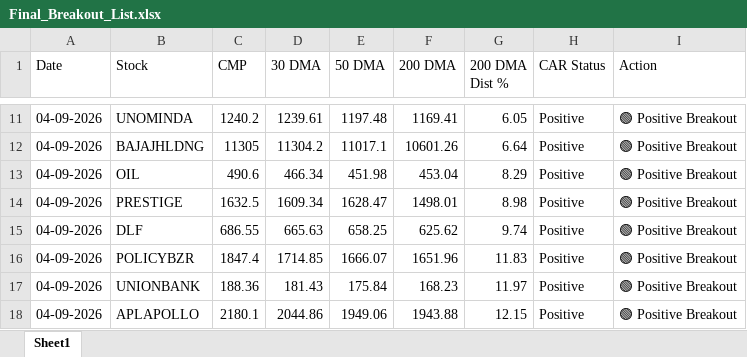
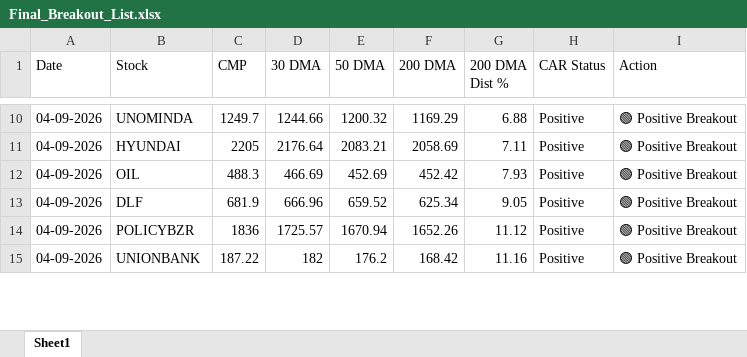
Before and after one commit to chiragkuk24/Final-Stocks, an Excel workbook: Final_Breakout_List.xlsx, sheet Sheet1, drawn as a sheet; only a part is shown, gaps mark what is left out; values as stored, in another font and other column widths than the file's, no borders; removed rows and columns are numbered as before the commit, all else as after; the diff covers the shown part only; the diff names each change by its address in the sheet, - before the commit and + after, or states it on an @@ line.

```diff
--- a/Final_Breakout_List.xlsx (sheet Sheet1)
+++ b/Final_Breakout_List.xlsx (sheet Sheet1)
-C10 (CMP): 1240.2
+C10 (CMP): 1249.7
-D10 (30 DMA): 1239.61
+D10 (30 DMA): 1244.66
-E10 (50 DMA): 1197.48
+E10 (50 DMA): 1200.32
-F10 (200 DMA): 1169.41
+F10 (200 DMA): 1169.29
-G10 (200 DMA Dist %): 6.05
+G10 (200 DMA Dist %): 6.88
-row 12: 04-09-2026 | BAJAJHLDNG | 11305 | 11304.2 | 11017.1 | 10601.26 | 6.64 | Positive | 🟢 Positive Breakout
+row 11: 04-09-2026 | HYUNDAI | 2205 | 2176.64 | 2083.21 | 2058.69 | 7.11 | Positive | 🟢 Positive Breakout
-C12 (CMP): 490.6
+C12 (CMP): 488.3
-D12 (30 DMA): 466.34
+D12 (30 DMA): 466.69
-E12 (50 DMA): 451.98
+E12 (50 DMA): 452.69
-F12 (200 DMA): 453.04
+F12 (200 DMA): 452.42
-G12 (200 DMA Dist %): 8.29
+G12 (200 DMA Dist %): 7.93
-row 14: 04-09-2026 | PRESTIGE | 1632.5 | 1609.34 | 1628.47 | 1498.01 | 8.98 | Positive | 🟢 Positive Breakout
-C13 (CMP): 686.55
+C13 (CMP): 681.9
-D13 (30 DMA): 665.63
+D13 (30 DMA): 666.96
-E13 (50 DMA): 658.25
+E13 (50 DMA): 659.52
-F13 (200 DMA): 625.62
+F13 (200 DMA): 625.34
-G13 (200 DMA Dist %): 9.74
+G13 (200 DMA Dist %): 9.05
-C14 (CMP): 1847.4
+C14 (CMP): 1836
-D14 (30 DMA): 1714.85
+D14 (30 DMA): 1725.57
-E14 (50 DMA): 1666.07
+E14 (50 DMA): 1670.94
-F14 (200 DMA): 1651.96
+F14 (200 DMA): 1652.26
-G14 (200 DMA Dist %): 11.83
+G14 (200 DMA Dist %): 11.12
-C15 (CMP): 188.36
+C15 (CMP): 187.22
-D15 (30 DMA): 181.43
+D15 (30 DMA): 182
-E15 (50 DMA): 175.84
+E15 (50 DMA): 176.2
-F15 (200 DMA): 168.23
+F15 (200 DMA): 168.42
-G15 (200 DMA Dist %): 11.97
+G15 (200 DMA Dist %): 11.16
-row 18: 04-09-2026 | APLAPOLLO | 2180.1 | 2044.86 | 1949.06 | 1943.88 | 12.15 | Positive | 🟢 Positive Breakout
```
Also changed, not shown: 5 added rows, 5 removed rows and 57 edited cells elsewhere in this sheet, Breakout_ML_Quant_Predictions.xlsx, 2 other files.
